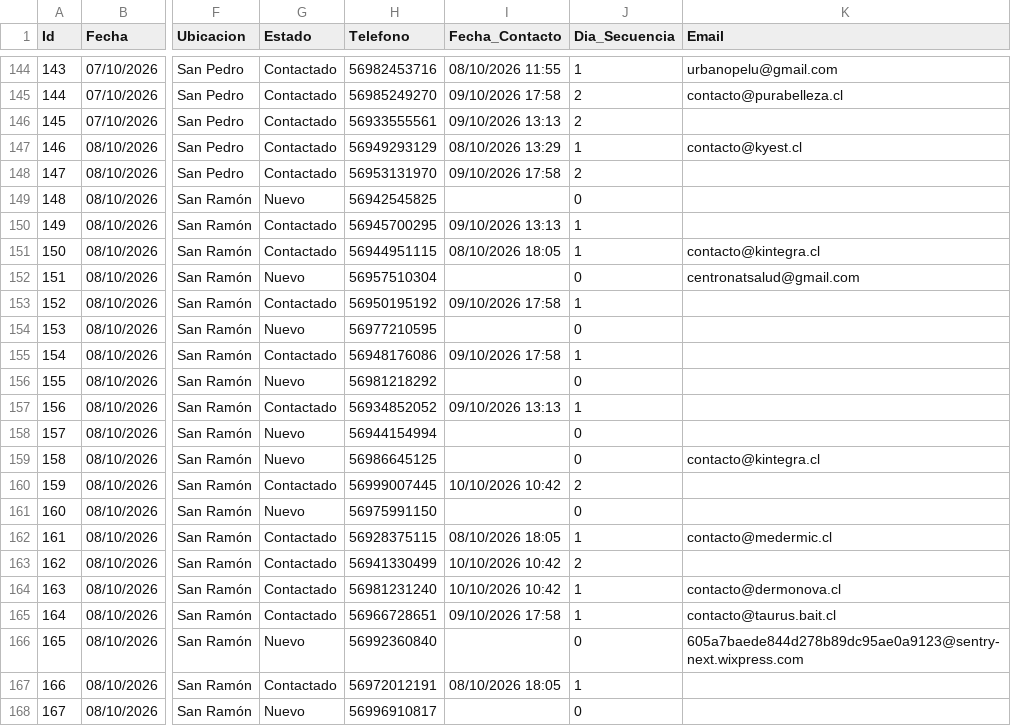
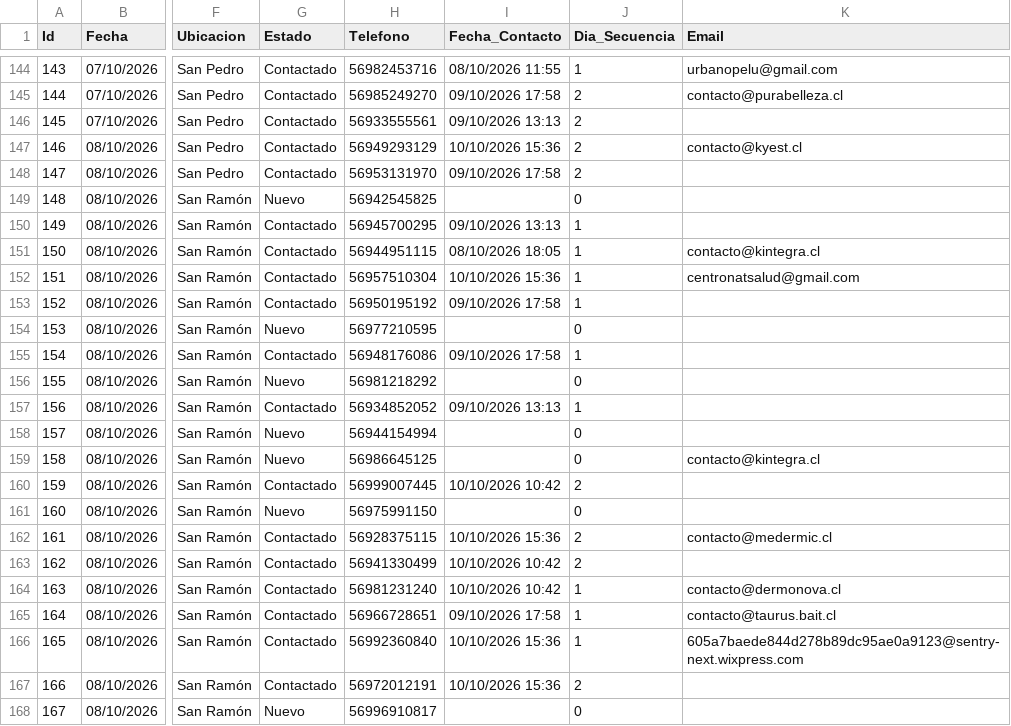
Before and after one commit to POPnLAR/Clientes, a CSV file: prospeccion_gestionvital_pro.csv, drawn as a sheet; only a part is shown, gaps mark what is left out; the diff names each change by its address in the sheet, - before the commit and + after, or states it on an @@ line.

Commit message:
Actualizacion leads [Skip CI]

```diff
--- a/prospeccion_gestionvital_pro.csv
+++ b/prospeccion_gestionvital_pro.csv
-I147 (Fecha_Contacto): 08/10/2026 13:29
+I147 (Fecha_Contacto): 10/10/2026 15:36
-J147 (Dia_Secuencia): 1
+J147 (Dia_Secuencia): 2
-G152 (Estado): Nuevo
+G152 (Estado): Contactado
-I152 (Fecha_Contacto): (empty)
+I152 (Fecha_Contacto): 10/10/2026 15:36
-J152 (Dia_Secuencia): 0
+J152 (Dia_Secuencia): 1
-I162 (Fecha_Contacto): 08/10/2026 18:05
+I162 (Fecha_Contacto): 10/10/2026 15:36
-J162 (Dia_Secuencia): 1
+J162 (Dia_Secuencia): 2
-G166 (Estado): Nuevo
+G166 (Estado): Contactado
-I166 (Fecha_Contacto): (empty)
+I166 (Fecha_Contacto): 10/10/2026 15:36
-J166 (Dia_Secuencia): 0
+J166 (Dia_Secuencia): 1
-I167 (Fecha_Contacto): 08/10/2026 18:05
+I167 (Fecha_Contacto): 10/10/2026 15:36
-J167 (Dia_Secuencia): 1
+J167 (Dia_Secuencia): 2
```
